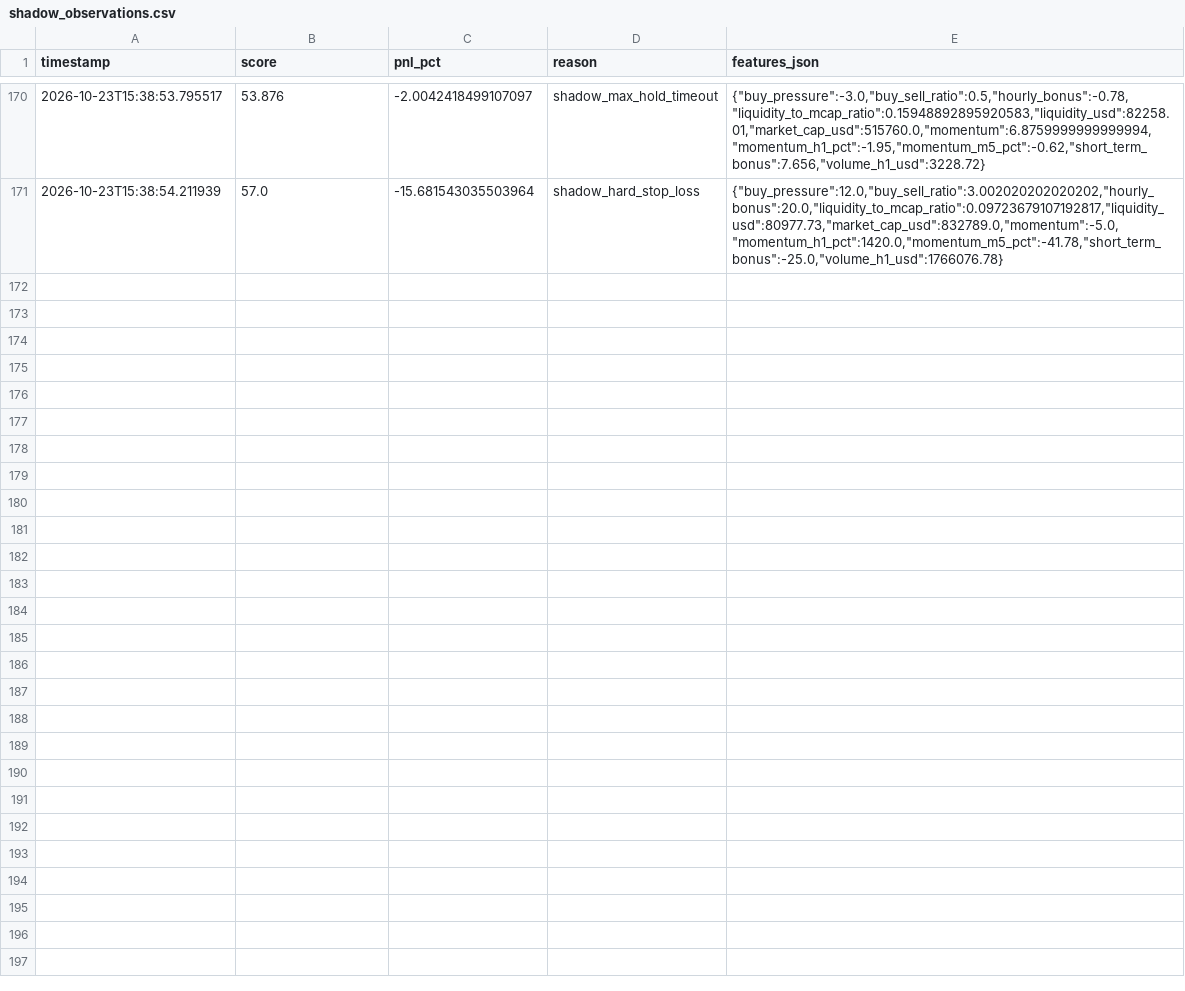
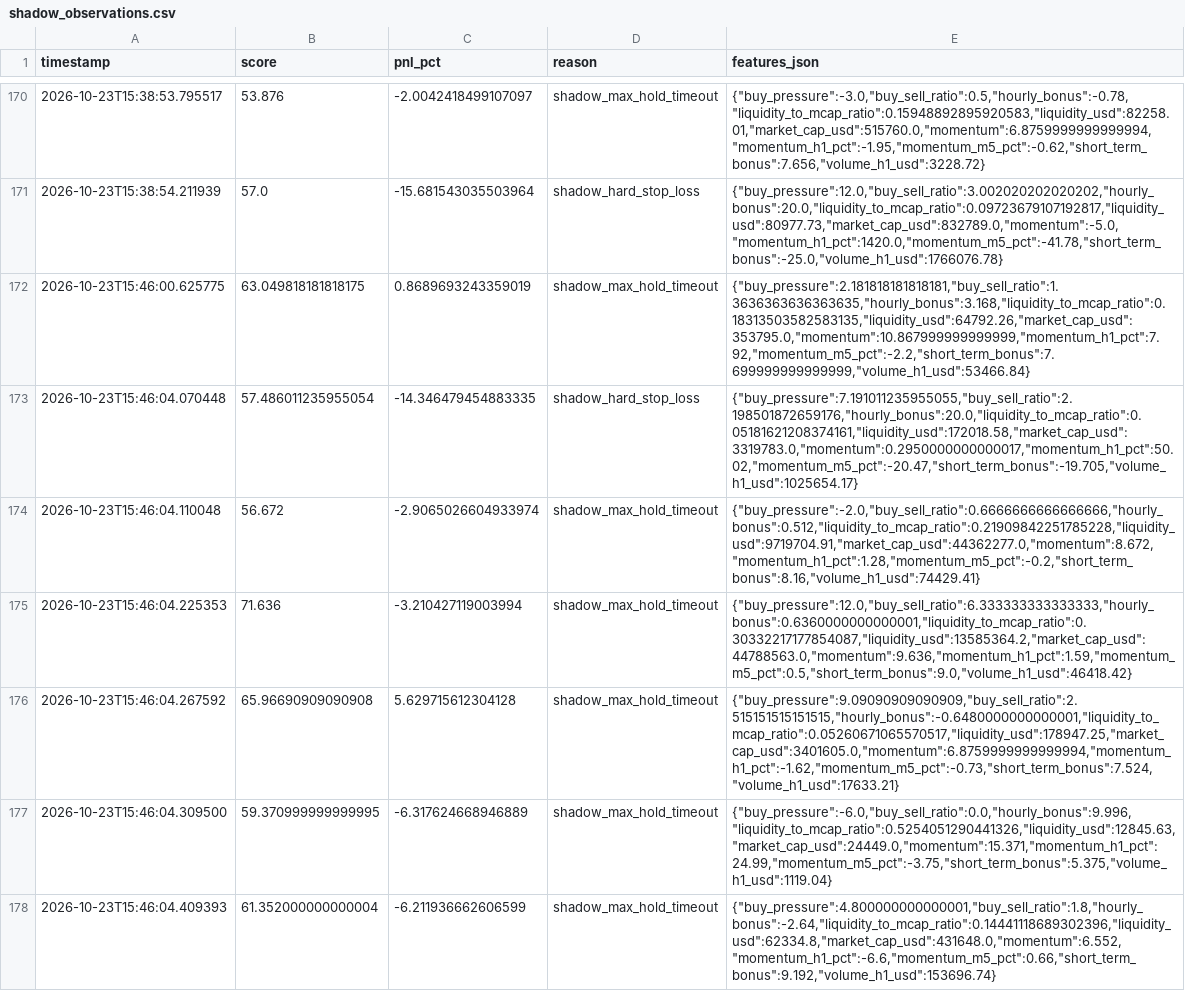
Before and after one commit to amincanani1985-web/meme-scanner-bot, a CSV file: paper_account/shadow_observations.csv, drawn as a sheet; only a part is shown, gaps mark what is left out; the diff names each change by its address in the sheet, - before the commit and + after, or states it on an @@ line.

```diff
--- a/paper_account/shadow_observations.csv
+++ b/paper_account/shadow_observations.csv
+row 172: 2026-10-23T15:46:00.625775 | 63.049818181818175 | 0.8689693243359019 | shadow_max_hold_timeout | {"buy_pressure":2.181818181818181,"buy_sell_ratio":1.3636363636363635,"hourly_bonus":3.168,"liquidity_to_mcap_ratio":0.18313503582583135,"liquidity_usd":64792.26,"market_cap_usd":353795.0,"momentum":10.867999999999999,"momentum_h1_pct":7.92,"momentum_m5_pct":-2.2,"short_term_bonus":7.699999999999999,"volume_h1_usd":53466.84}
+row 173: 2026-10-23T15:46:04.070448 | 57.486011235955054 | -14.346479454883335 | shadow_hard_stop_loss | {"buy_pressure":7.191011235955055,"buy_sell_ratio":2.198501872659176,"hourly_bonus":20.0,"liquidity_to_mcap_ratio":0.05181621208374161,"liquidity_usd":172018.58,"market_cap_usd":3319783.0,"momentum":0.2950000000000017,"momentum_h1_pct":50.02,"momentum_m5_pct":-20.47,"short_term_bonus":-19.705,"volume_h1_usd":1025654.17}
+row 174: 2026-10-23T15:46:04.110048 | 56.672 | -2.9065026604933974 | shadow_max_hold_timeout | {"buy_pressure":-2.0,"buy_sell_ratio":0.6666666666666666,"hourly_bonus":0.512,"liquidity_to_mcap_ratio":0.21909842251785228,"liquidity_usd":9719704.91,"market_cap_usd":44362277.0,"momentum":8.672,"momentum_h1_pct":1.28,"momentum_m5_pct":-0.2,"short_term_bonus":8.16,"volume_h1_usd":74429.41}
+row 175: 2026-10-23T15:46:04.225353 | 71.636 | -3.210427119003994 | shadow_max_hold_timeout | {"buy_pressure":12.0,"buy_sell_ratio":6.333333333333333,"hourly_bonus":0.6360000000000001,"liquidity_to_mcap_ratio":0.30332217177854087,"liquidity_usd":13585364.2,"market_cap_usd":44788563.0,"momentum":9.636,"momentum_h1_pct":1.59,"momentum_m5_pct":0.5,"short_term_bonus":9.0,"volume_h1_usd":46418.42}
+row 176: 2026-10-23T15:46:04.267592 | 65.96690909090908 | 5.629715612304128 | shadow_max_hold_timeout | {"buy_pressure":9.09090909090909,"buy_sell_ratio":2.515151515151515,"hourly_bonus":-0.6480000000000001,"liquidity_to_mcap_ratio":0.05260671065570517,"liquidity_usd":178947.25,"market_cap_usd":3401605.0,"momentum":6.8759999999999994,"momentum_h1_pct":-1.62,"momentum_m5_pct":-0.73,"short_term_bonus":7.524,"volume_h1_usd":17633.21}
+row 177: 2026-10-23T15:46:04.309500 | 59.370999999999995 | -6.317624668946889 | shadow_max_hold_timeout | {"buy_pressure":-6.0,"buy_sell_ratio":0.0,"hourly_bonus":9.996,"liquidity_to_mcap_ratio":0.5254051290441326,"liquidity_usd":12845.63,"market_cap_usd":24449.0,"momentum":15.371,"momentum_h1_pct":24.99,"momentum_m5_pct":-3.75,"short_term_bonus":5.375,"volume_h1_usd":1119.04}
+row 178: 2026-10-23T15:46:04.409393 | 61.352000000000004 | -6.211936662606599 | shadow_max_hold_timeout | {"buy_pressure":4.800000000000001,"buy_sell_ratio":1.8,"hourly_bonus":-2.64,"liquidity_to_mcap_ratio":0.14441118689302396,"liquidity_usd":62334.8,"market_cap_usd":431648.0,"momentum":6.552,"momentum_h1_pct":-6.6,"momentum_m5_pct":0.66,"short_term_bonus":9.192,"volume_h1_usd":153696.74}
```
Also changed, not shown: shadow_observations.csv, 5 other files.
